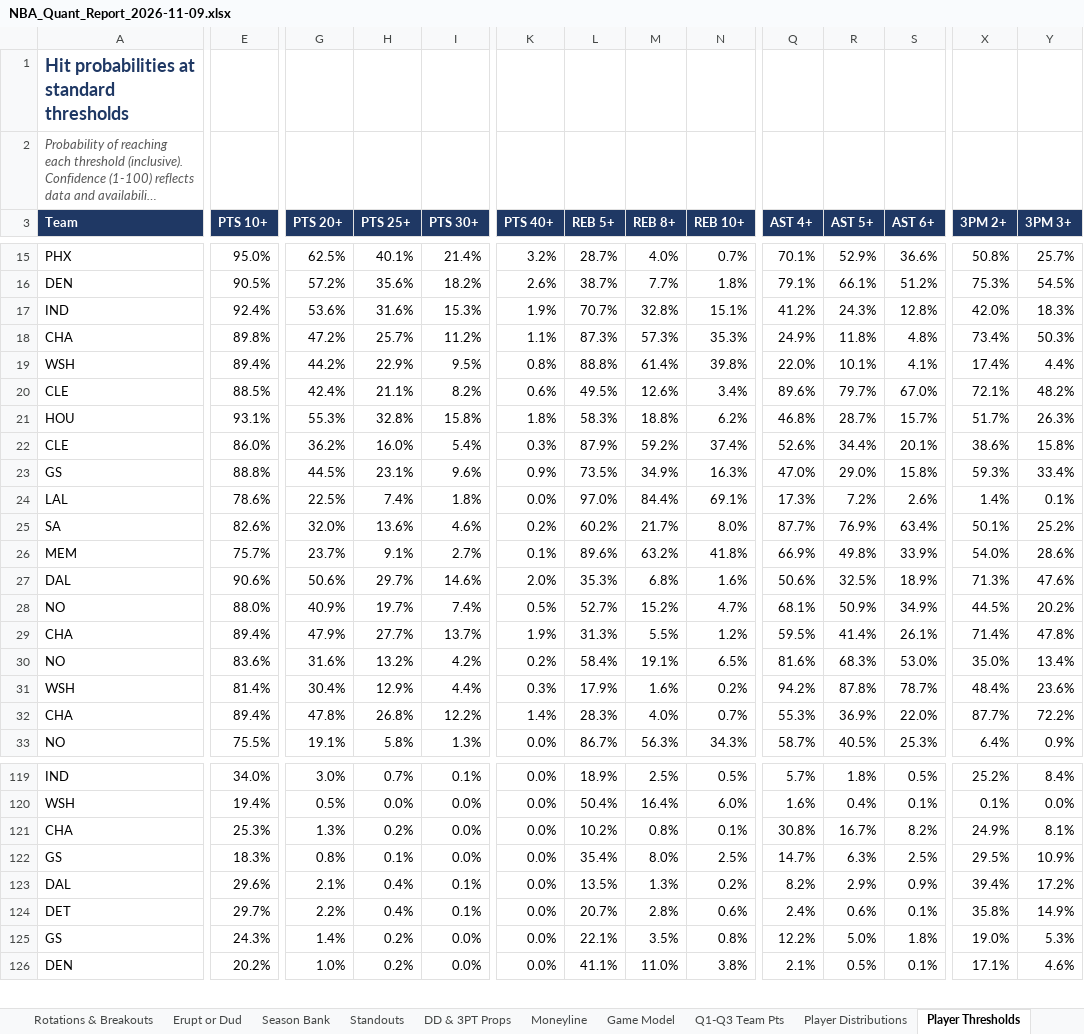
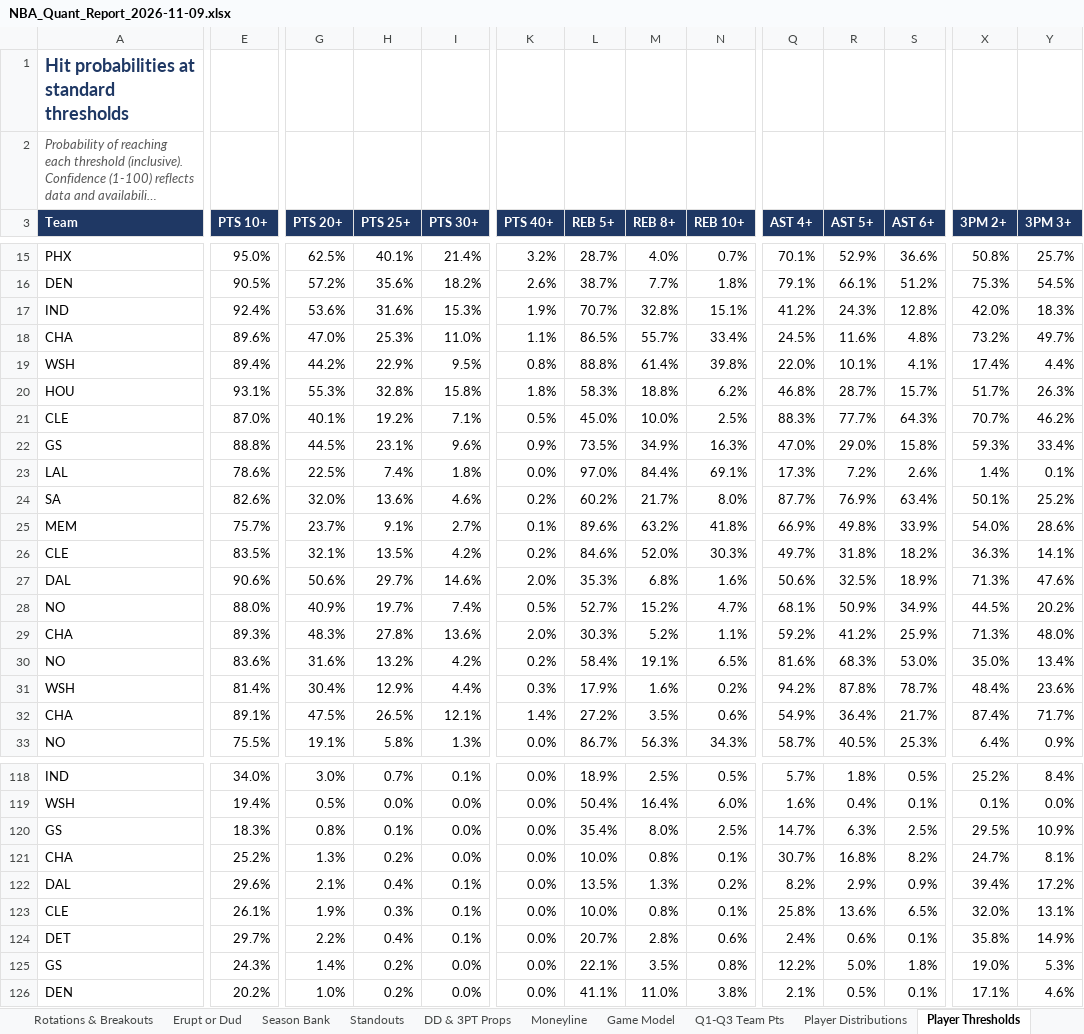
Before and after one commit to HeyShawtty/nba-quant-desk, an Excel workbook: reports/NBA_Quant_Report_2026-11-09.xlsx, sheet Player Thresholds, drawn as a sheet; only a part is shown, gaps mark what is left out; long unchanged cells end in …; values as stored, in another font and other column widths than the file's, no borders; removed rows and columns are numbered as before the commit, all else as after; rows hold the shown columns only; the diff covers the shown part only; the diff names each change by its address in the sheet, - before the commit and + after, or states it on an @@ line.

```diff
--- a/reports/NBA_Quant_Report_2026-11-09.xlsx (sheet Player Thresholds)
+++ b/reports/NBA_Quant_Report_2026-11-09.xlsx (sheet Player Thresholds)
-row 18: CHA | 89.8% | 47.2% | 25.7% | 11.2% | 1.1% | 87.3% | 57.3% | 35.3% | 24.9% | 11.8% | 4.8% | 73.4% | 50.3%
+row 18: CHA | 89.6% | 47.0% | 25.3% | 11.0% | 1.1% | 86.5% | 55.7% | 33.4% | 24.5% | 11.6% | 4.8% | 73.2% | 49.7%
-row 20: CLE | 88.5% | 42.4% | 21.1% | 8.2% | 0.6% | 49.5% | 12.6% | 3.4% | 89.6% | 79.7% | 67.0% | 72.1% | 48.2%
-row 22: CLE | 86.0% | 36.2% | 16.0% | 5.4% | 0.3% | 87.9% | 59.2% | 37.4% | 52.6% | 34.4% | 20.1% | 38.6% | 15.8%
+row 21: CLE | 87.0% | 40.1% | 19.2% | 7.1% | 0.5% | 45.0% | 10.0% | 2.5% | 88.3% | 77.7% | 64.3% | 70.7% | 46.2%
+row 26: CLE | 83.5% | 32.1% | 13.5% | 4.2% | 0.2% | 84.6% | 52.0% | 30.3% | 49.7% | 31.8% | 18.2% | 36.3% | 14.1%
-E29 (PTS 10+): 89.4%
+E29 (PTS 10+): 89.3%
-G29 (PTS 20+): 47.9%
+G29 (PTS 20+): 48.3%
-H29 (PTS 25+): 27.7%
+H29 (PTS 25+): 27.8%
-I29 (PTS 30+): 13.7%
+I29 (PTS 30+): 13.6%
-K29 (PTS 40+): 1.9%
+K29 (PTS 40+): 2.0%
-L29 (REB 5+): 31.3%
+L29 (REB 5+): 30.3%
-M29 (REB 8+): 5.5%
+M29 (REB 8+): 5.2%
-N29 (REB 10+): 1.2%
+N29 (REB 10+): 1.1%
-Q29 (AST 4+): 59.5%
+Q29 (AST 4+): 59.2%
-R29 (AST 5+): 41.4%
+R29 (AST 5+): 41.2%
-S29 (AST 6+): 26.1%
+S29 (AST 6+): 25.9%
-X29 (3PM 2+): 71.4%
+X29 (3PM 2+): 71.3%
-Y29 (3PM 3+): 47.8%
+Y29 (3PM 3+): 48.0%
-row 32: CHA | 89.4% | 47.8% | 26.8% | 12.2% | 1.4% | 28.3% | 4.0% | 0.7% | 55.3% | 36.9% | 22.0% | 87.7% | 72.2%
+row 32: CHA | 89.1% | 47.5% | 26.5% | 12.1% | 1.4% | 27.2% | 3.5% | 0.6% | 54.9% | 36.4% | 21.7% | 87.4% | 71.7%
-row 121: CHA | 25.3% | 1.3% | 0.2% | 0.0% | 0.0% | 10.2% | 0.8% | 0.1% | 30.8% | 16.7% | 8.2% | 24.9% | 8.1%
+row 121: CHA | 25.2% | 1.3% | 0.2% | 0.0% | 0.0% | 10.0% | 0.8% | 0.1% | 30.7% | 16.8% | 8.2% | 24.7% | 8.1%
+row 123: CLE | 26.1% | 1.9% | 0.3% | 0.1% | 0.0% | 10.0% | 0.8% | 0.1% | 25.8% | 13.6% | 6.5% | 32.0% | 13.1%
```
Also changed, not shown: 9 added rows, 10 removed rows and 77 edited cells elsewhere in this sheet, sheet Player Distributions, sheet Rotations & Breakouts, sheet Box Scores, sheet Slate Leaders, sheet Standouts, sheet DD & 3PT Props, 10 more sheets, formulas that keep their value, reports/Data_Bank_2026-27.xlsx, 8 other files.
